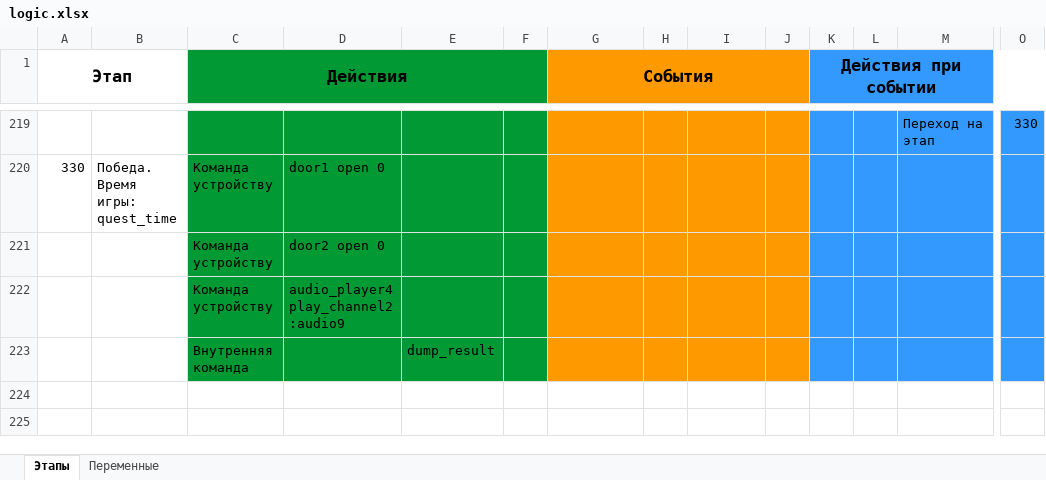
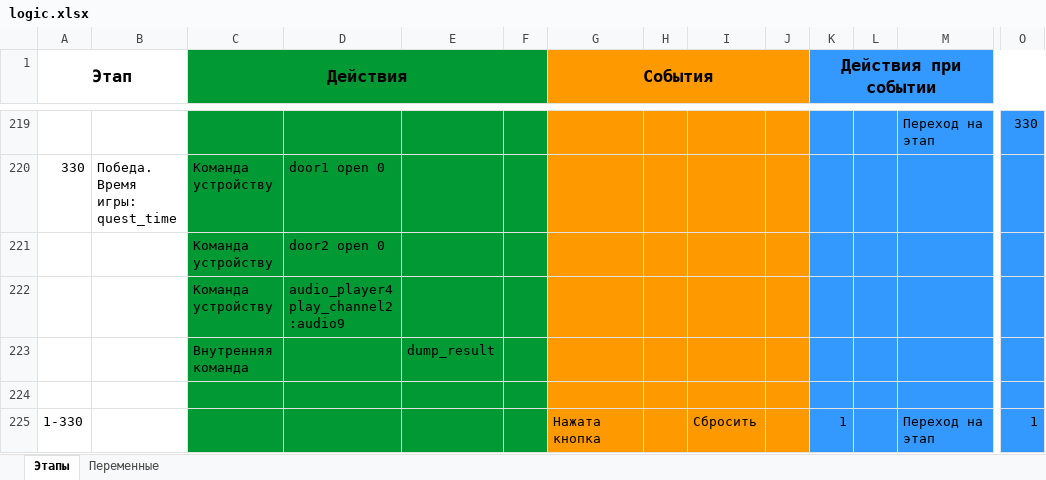
Before and after one commit to almarkov/quest, an Excel workbook: logic.xlsx, sheet Этапы, drawn as a sheet; only a part is shown, gaps mark what is left out; values as stored, in another font and other column widths than the file's, no borders; rows hold the shown columns only; the diff names each change by its address in the sheet, - before the commit and + after, or states it on an @@ line.

Commit message:
ext logic

```diff
--- a/logic.xlsx (sheet Этапы)
+++ b/logic.xlsx (sheet Этапы)
+row 224: (empty)
+row 225: 1-330 |  |  |  |  |  | Нажата кнопка |  | Сбросить |  | 1 |  | Переход на этап | 1
```
Also changed, not shown: 1 other file.
